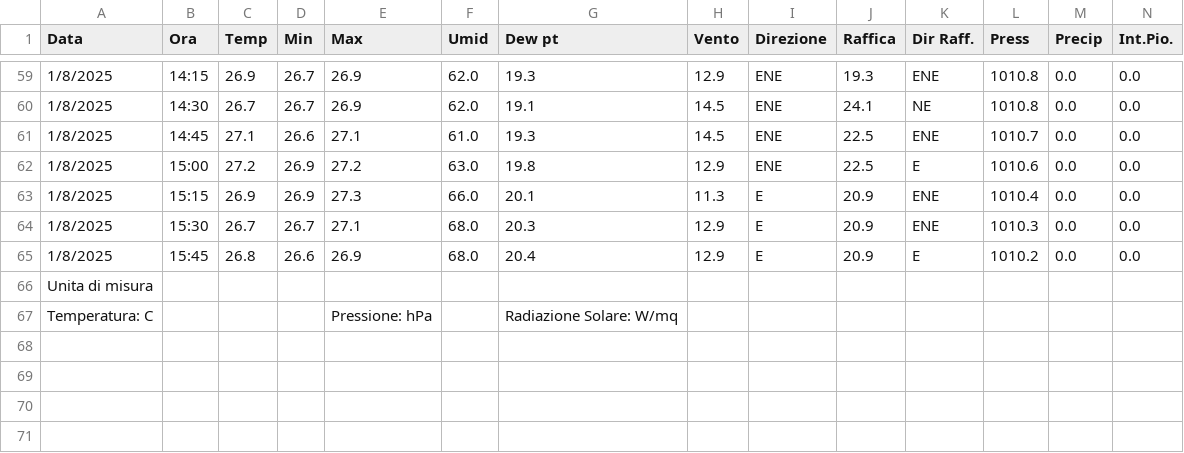
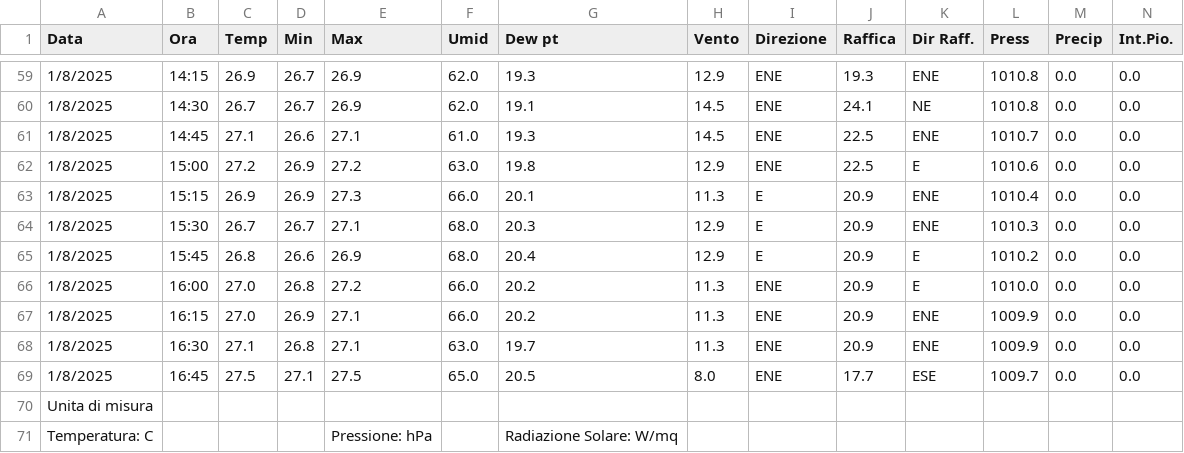
Before and after one commit to skfallin/meteopuzzo, a CSV file: export.csv, drawn as a sheet; only a part is shown, gaps mark what is left out; rows hold the shown columns only; the diff names each change by its address in the sheet, - before the commit and + after, or states it on an @@ line.

```diff
--- a/export.csv
+++ b/export.csv
+row 66: 1/8/2025 | 16:00 | 27.0 | 26.8 | 27.2 | 66.0 | 20.2 | 11.3 | ENE | 20.9 | E | 1010.0 | 0.0 | 0.0
+row 67: 1/8/2025 | 16:15 | 27.0 | 26.9 | 27.1 | 66.0 | 20.2 | 11.3 | ENE | 20.9 | ENE | 1009.9 | 0.0 | 0.0
+row 68: 1/8/2025 | 16:30 | 27.1 | 26.8 | 27.1 | 63.0 | 19.7 | 11.3 | ENE | 20.9 | ENE | 1009.9 | 0.0 | 0.0
+row 69: 1/8/2025 | 16:45 | 27.5 | 27.1 | 27.5 | 65.0 | 20.5 | 8.0 | ENE | 17.7 | ESE | 1009.7 | 0.0 | 0.0
```
